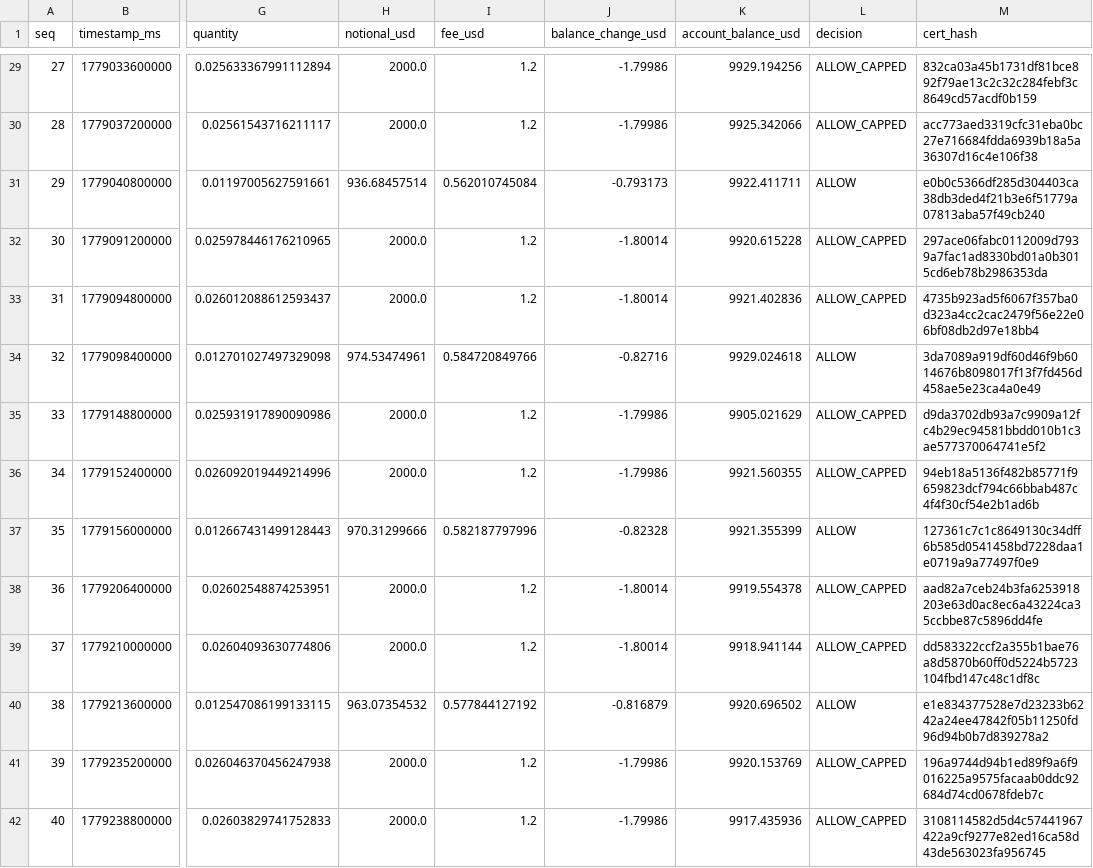
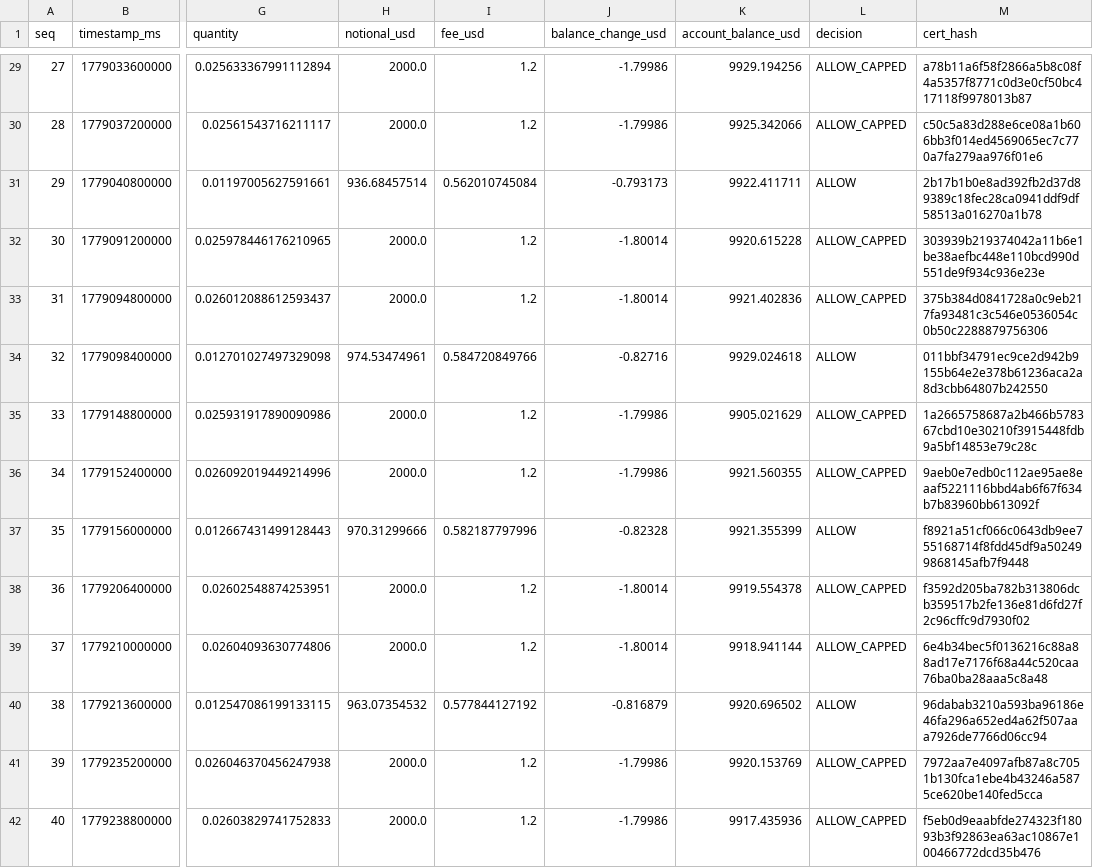
Before and after one commit to Pratiikpy/agent-arena, a CSV file: evidence/last_run/trades_funding-carry.csv, drawn as a sheet; only a part is shown, gaps mark what is left out; the diff covers the shown part only; the diff names each change by its address in the sheet, - before the commit and + after, or states it on an @@ line.

```diff
--- a/evidence/last_run/trades_funding-carry.csv
+++ b/evidence/last_run/trades_funding-carry.csv
-M29 (cert_hash): 832ca03a45b1731df81bce892f79ae13c2c32c284febf3c8649cd57acdf0b159
+M29 (cert_hash): a78b11a6f58f2866a5b8c08f4a5357f8771c0d3e0cf50bc417118f9978013b87
-M30 (cert_hash): acc773aed3319cfc31eba0bc27e716684fdda6939b18a5a36307d16c4e106f38
+M30 (cert_hash): c50c5a83d288e6ce08a1b606bb3f014ed4569065ec7c770a7fa279aa976f01e6
-M31 (cert_hash): e0b0c5366df285d304403ca38db3ded4f21b3e6f51779a07813aba57f49cb240
+M31 (cert_hash): 2b17b1b0e8ad392fb2d37d89389c18fec28ca0941ddf9df58513a016270a1b78
-M32 (cert_hash): 297ace06fabc0112009d7939a7fac1ad8330bd01a0b3015cd6eb78b2986353da
+M32 (cert_hash): 303939b219374042a11b6e1be38aefbc448e110bcd990d551de9f934c936e23e
-M33 (cert_hash): 4735b923ad5f6067f357ba0d323a4cc2cac2479f56e22e06bf08db2d97e18bb4
+M33 (cert_hash): 375b384d0841728a0c9eb217fa93481c3c546e0536054c0b50c2288879756306
-M34 (cert_hash): 3da7089a919df60d46f9b6014676b8098017f13f7fd456d458ae5e23ca4a0e49
+M34 (cert_hash): 011bbf34791ec9ce2d942b9155b64e2e378b61236aca2a8d3cbb64807b242550
-M35 (cert_hash): d9da3702db93a7c9909a12fc4b29ec94581bbdd010b1c3ae577370064741e5f2
+M35 (cert_hash): 1a2665758687a2b466b578367cbd10e30210f3915448fdb9a5bf14853e79c28c
-M36 (cert_hash): 94eb18a5136f482b85771f9659823dcf794c66bbab487c4f4f30cf54e2b1ad6b
+M36 (cert_hash): 9aeb0e7edb0c112ae95ae8eaaf5221116bbd4ab6f67f634b7b83960bb613092f
-M37 (cert_hash): 127361c7c1c8649130c34dff6b585d0541458bd7228daa1e0719a9a77497f0e9
+M37 (cert_hash): f8921a51cf066c0643db9ee755168714f8fdd45df9a502499868145afb7f9448
-M38 (cert_hash): aad82a7ceb24b3fa6253918203e63d0ac8ec6a43224ca35ccbbe87c5896dd4fe
+M38 (cert_hash): f3592d205ba782b313806dcb359517b2fe136e81d6fd27f2c96cffc9d7930f02
-M39 (cert_hash): dd583322ccf2a355b1bae76a8d5870b60ff0d5224b5723104fbd147c48c1df8c
+M39 (cert_hash): 6e4b34bec5f0136216c88a88ad17e7176f68a44c520caa76ba0ba28aaa5c8a48
-M40 (cert_hash): e1e834377528e7d23233b6242a24ee47842f05b11250fd96d94b0b7d839278a2
+M40 (cert_hash): 96dabab3210a593ba96186e46fa296a652ed4a62f507aaa7926de7766d06cc94
-M41 (cert_hash): 196a9744d94b1ed89f9a6f9016225a9575facaab0ddc92684d74cd0678fdeb7c
+M41 (cert_hash): 7972aa7e4097afb87a8c7051b130fca1ebe4b43246a5875ce620be140fed5cca
-M42 (cert_hash): 3108114582d5d4c57441967422a9cf9277e82ed16ca58d43de563023fa956745
+M42 (cert_hash): f5eb0d9eaabfde274323f18093b3f92863ea63ac10867e100466772dcd35b476
```
Also changed, not shown: 79 edited cells elsewhere in this file, evidence/last_run/trades_baseline-momentum.csv, evidence/last_run/trades_benchmark-buyhold.csv, 41 other files.
